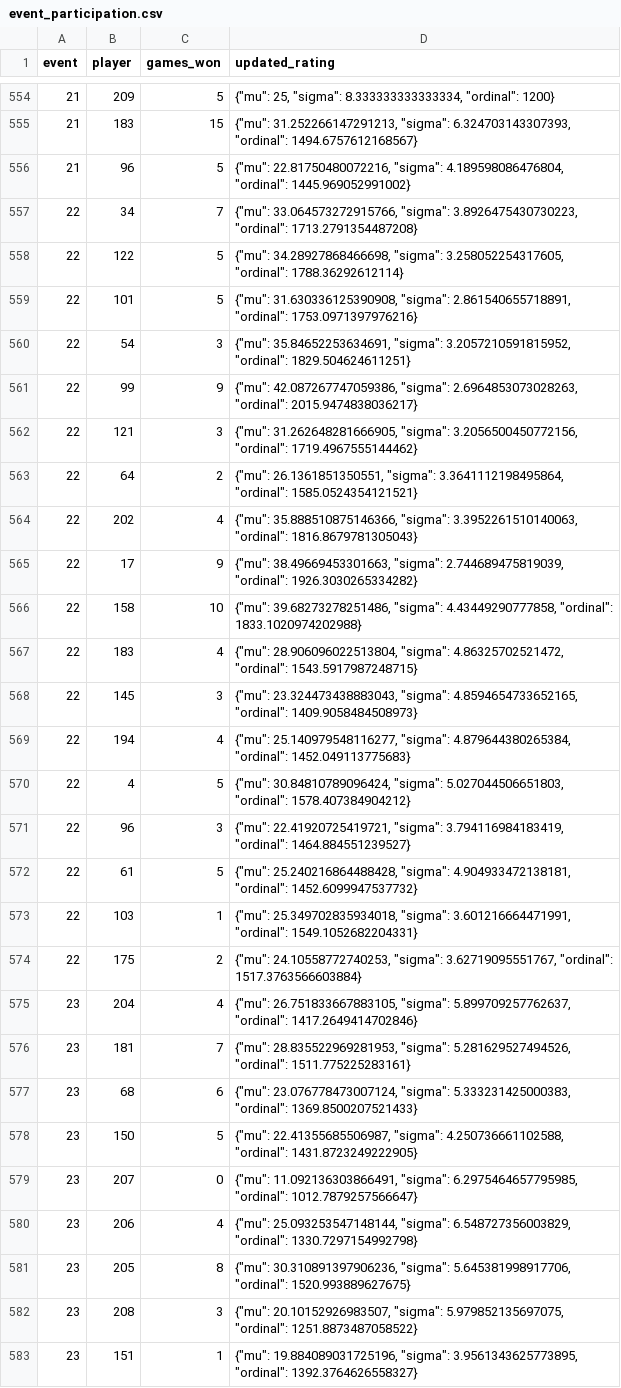
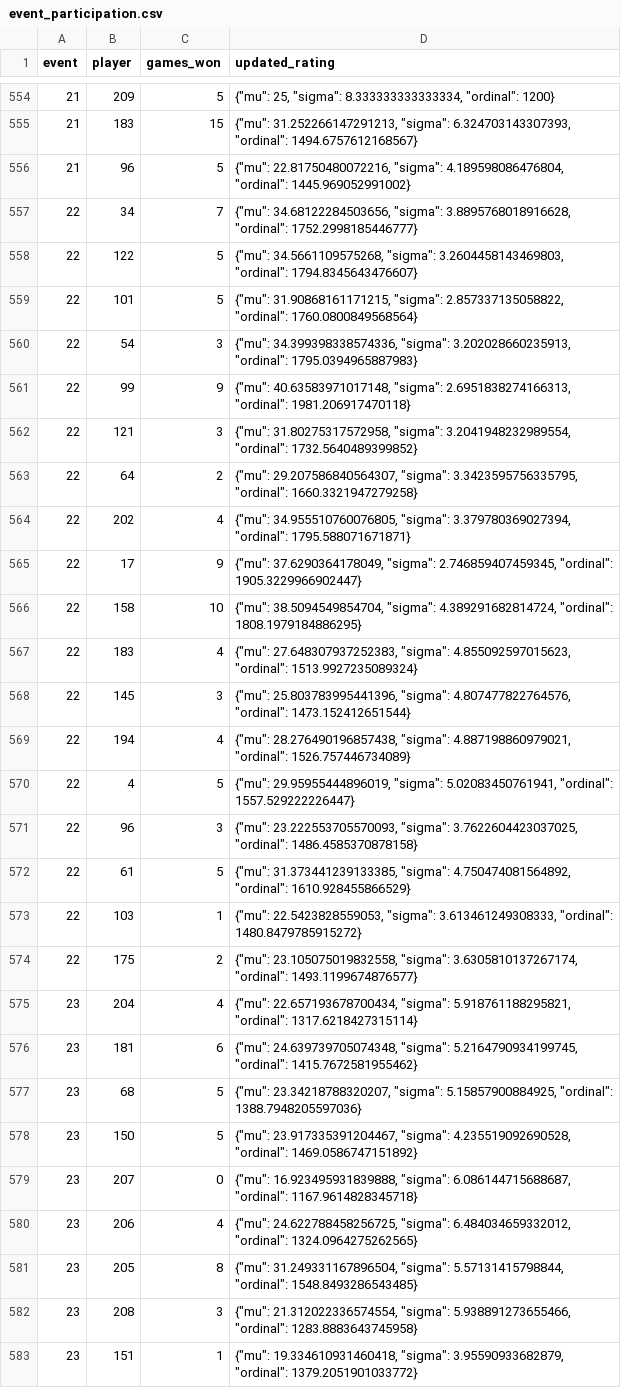
Before and after one commit to nrsimonelli/python-openskill, a CSV file: event_participation.csv, drawn as a sheet; only a part is shown, gaps mark what is left out; the diff covers the shown part only.

```diff
--- a/event_participation.csv
+++ b/event_participation.csv
@@ -556,28 +556,28 @@ event,player,games_won,updated_rating
 21,96,5,"{""mu"": 22.81750480072216, ""sigma"": 4.189598086476804, ""ordinal"": 1445.969052991002}"
-22,34,7,"{""mu"": 33.064573272915766, ""sigma"": 3.8926475430730223, ""ordinal"": 1713.2791354487208}"
-22,122,5,"{""mu"": 34.28927868466698, ""sigma"": 3.258052254317605, ""ordinal"": 1788.36292612114}"
-22,101,5,"{""mu"": 31.630336125390908, ""sigma"": 2.861540655718891, ""ordinal"": 1753.0971397976216}"
-22,54,3,"{""mu"": 35.84652253634691, ""sigma"": 3.2057210591815952, ""ordinal"": 1829.504624611251}"
-22,99,9,"{""mu"": 42.087267747059386, ""sigma"": 2.6964853073028263, ""ordinal"": 2015.9474838036217}"
-22,121,3,"{""mu"": 31.262648281666905, ""sigma"": 3.2056500450772156, ""ordinal"": 1719.4967555144462}"
-22,64,2,"{""mu"": 26.1361851350551, ""sigma"": 3.3641112198495864, ""ordinal"": 1585.0524354121521}"
-22,202,4,"{""mu"": 35.888510875146366, ""sigma"": 3.3952261510140063, ""ordinal"": 1816.8679781305043}"
-22,17,9,"{""mu"": 38.49669453301663, ""sigma"": 2.744689475819039, ""ordinal"": 1926.3030265334282}"
-22,158,10,"{""mu"": 39.68273278251486, ""sigma"": 4.43449290777858, ""ordinal"": 1833.1020974202988}"
-22,183,4,"{""mu"": 28.906096022513804, ""sigma"": 4.86325702521472, ""ordinal"": 1543.5917987248715}"
-22,145,3,"{""mu"": 23.324473438883043, ""sigma"": 4.8594654733652165, ""ordinal"": 1409.9058484508973}"
-22,194,4,"{""mu"": 25.140979548116277, ""sigma"": 4.879644380265384, ""ordinal"": 1452.049113775683}"
-22,4,5,"{""mu"": 30.84810789096424, ""sigma"": 5.027044506651803, ""ordinal"": 1578.407384904212}"
-22,96,3,"{""mu"": 22.41920725419721, ""sigma"": 3.794116984183419, ""ordinal"": 1464.884551239527}"
-22,61,5,"{""mu"": 25.240216864488428, ""sigma"": 4.904933472138181, ""ordinal"": 1452.6099947537732}"
-22,103,1,"{""mu"": 25.349702835934018, ""sigma"": 3.601216664471991, ""ordinal"": 1549.1052682204331}"
-22,175,2,"{""mu"": 24.10558772740253, ""sigma"": 3.62719095551767, ""ordinal"": 1517.3763566603884}"
-23,204,4,"{""mu"": 26.751833667883105, ""sigma"": 5.899709257762637, ""ordinal"": 1417.2649414702846}"
-23,181,7,"{""mu"": 28.835522969281953, ""sigma"": 5.281629527494526, ""ordinal"": 1511.775225283161}"
-23,68,6,"{""mu"": 23.076778473007124, ""sigma"": 5.333231425000383, ""ordinal"": 1369.8500207521433}"
-23,150,5,"{""mu"": 22.41355685506987, ""sigma"": 4.250736661102588, ""ordinal"": 1431.8723249222905}"
-23,207,0,"{""mu"": 11.092136303866491, ""sigma"": 6.2975464657795985, ""ordinal"": 1012.7879257566647}"
-23,206,4,"{""mu"": 25.093253547148144, ""sigma"": 6.548727356003829, ""ordinal"": 1330.7297154992798}"
-23,205,8,"{""mu"": 30.310891397906236, ""sigma"": 5.645381998917706, ""ordinal"": 1520.993889627675}"
-23,208,3,"{""mu"": 20.10152926983507, ""sigma"": 5.979852135697075, ""ordinal"": 1251.8873487058522}"
-23,151,1,"{""mu"": 19.884089031725196, ""sigma"": 3.9561343625773895, ""ordinal"": 1392.3764626558327}"
+22,34,7,"{""mu"": 34.68122284503656, ""sigma"": 3.8895768018916628, ""ordinal"": 1752.2998185446777}"
+22,122,5,"{""mu"": 34.5661109575268, ""sigma"": 3.2604458143469803, ""ordinal"": 1794.8345643476607}"
+22,101,5,"{""mu"": 31.90868161171215, ""sigma"": 2.857337135058822, ""ordinal"": 1760.0800849568564}"
+22,54,3,"{""mu"": 34.399398338574336, ""sigma"": 3.202028660235913, ""ordinal"": 1795.0394965887983}"
+22,99,9,"{""mu"": 40.63583971017148, ""sigma"": 2.6951838274166313, ""ordinal"": 1981.206917470118}"
+22,121,3,"{""mu"": 31.80275317572958, ""sigma"": 3.2041948232989554, ""ordinal"": 1732.5640489399852}"
+22,64,2,"{""mu"": 29.207586840564307, ""sigma"": 3.3423595756335795, ""ordinal"": 1660.3321947279258}"
+22,202,4,"{""mu"": 34.955510760076805, ""sigma"": 3.379780369027394, ""ordinal"": 1795.588071671871}"
+22,17,9,"{""mu"": 37.6290364178049, ""sigma"": 2.746859407459345, ""ordinal"": 1905.3229966902447}"
+22,158,10,"{""mu"": 38.5094549854704, ""sigma"": 4.389291682814724, ""ordinal"": 1808.1979184886295}"
+22,183,4,"{""mu"": 27.648307937252383, ""sigma"": 4.855092597015623, ""ordinal"": 1513.9927235089324}"
+22,145,3,"{""mu"": 25.803783995441396, ""sigma"": 4.807477822764576, ""ordinal"": 1473.152412651544}"
+22,194,4,"{""mu"": 28.276490196857438, ""sigma"": 4.887198860979021, ""ordinal"": 1526.757446734089}"
+22,4,5,"{""mu"": 29.95955444896019, ""sigma"": 5.02083450761941, ""ordinal"": 1557.529222226447}"
+22,96,3,"{""mu"": 23.222553705570093, ""sigma"": 3.7622604423037025, ""ordinal"": 1486.4585370878158}"
+22,61,5,"{""mu"": 31.373441239133385, ""sigma"": 4.750474081564892, ""ordinal"": 1610.928455866529}"
+22,103,1,"{""mu"": 22.5423828559053, ""sigma"": 3.613461249308333, ""ordinal"": 1480.8479785915272}"
+22,175,2,"{""mu"": 23.105075019832558, ""sigma"": 3.6305810137267174, ""ordinal"": 1493.1199674876577}"
+23,204,4,"{""mu"": 22.657193678700434, ""sigma"": 5.918761188295821, ""ordinal"": 1317.6218427315114}"
+23,181,6,"{""mu"": 24.639739705074348, ""sigma"": 5.2164790934199745, ""ordinal"": 1415.7672581955462}"
+23,68,5,"{""mu"": 23.34218788320207, ""sigma"": 5.15857900884925, ""ordinal"": 1388.7948205597036}"
+23,150,5,"{""mu"": 23.917335391204467, ""sigma"": 4.235519092690528, ""ordinal"": 1469.0586747151892}"
+23,207,0,"{""mu"": 16.923495931839888, ""sigma"": 6.086144715688687, ""ordinal"": 1167.9614828345718}"
+23,206,4,"{""mu"": 24.622788458256725, ""sigma"": 6.484034659332012, ""ordinal"": 1324.0964275262565}"
+23,205,8,"{""mu"": 31.249331167896504, ""sigma"": 5.57131415798844, ""ordinal"": 1548.8493286543485}"
+23,208,3,"{""mu"": 21.312022336574554, ""sigma"": 5.938891273655466, ""ordinal"": 1283.8883643745958}"
+23,151,1,"{""mu"": 19.334610931460418, ""sigma"": 3.95590933682879, ""ordinal"": 1379.2051901033772}"
```
Also changed, not shown: 8 added rows and 53 edited cells elsewhere in this file, games_rows.csv, players_rows.csv, 5 other files.
